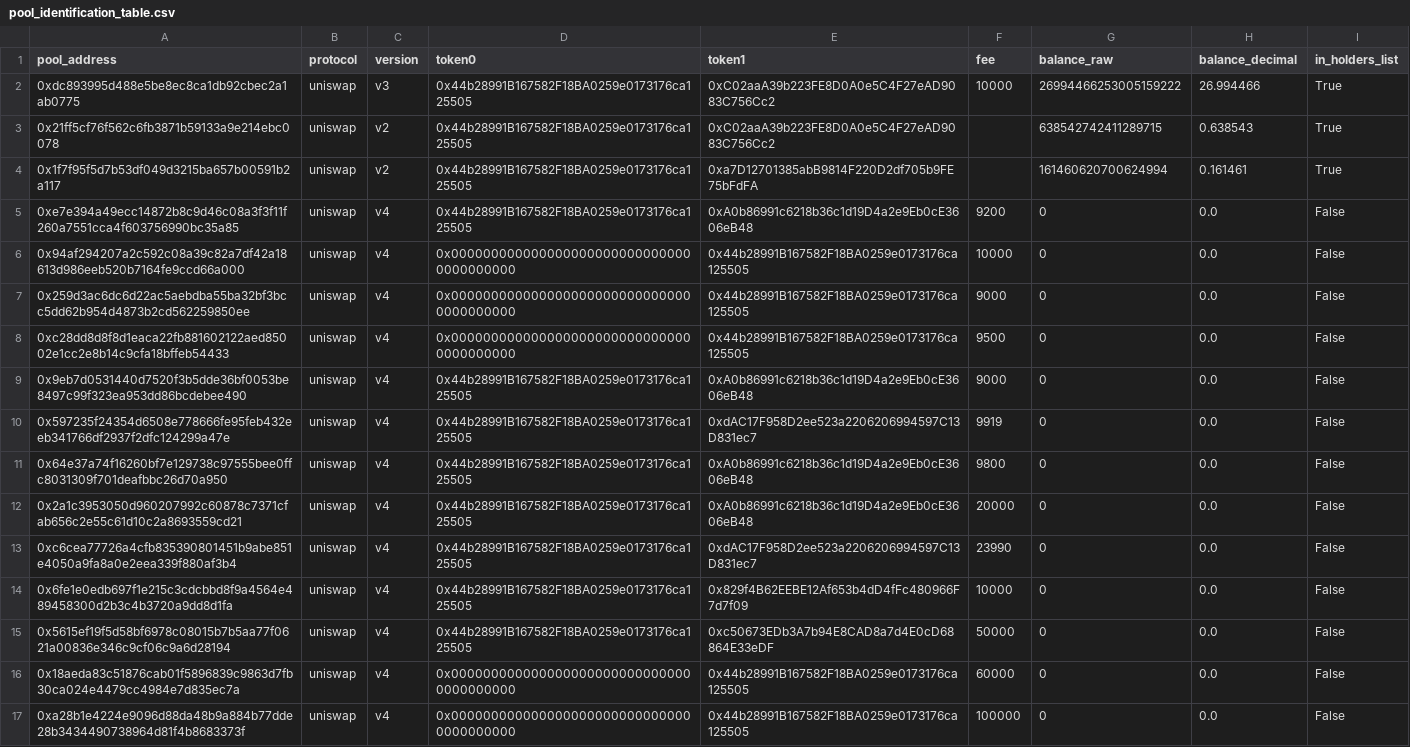
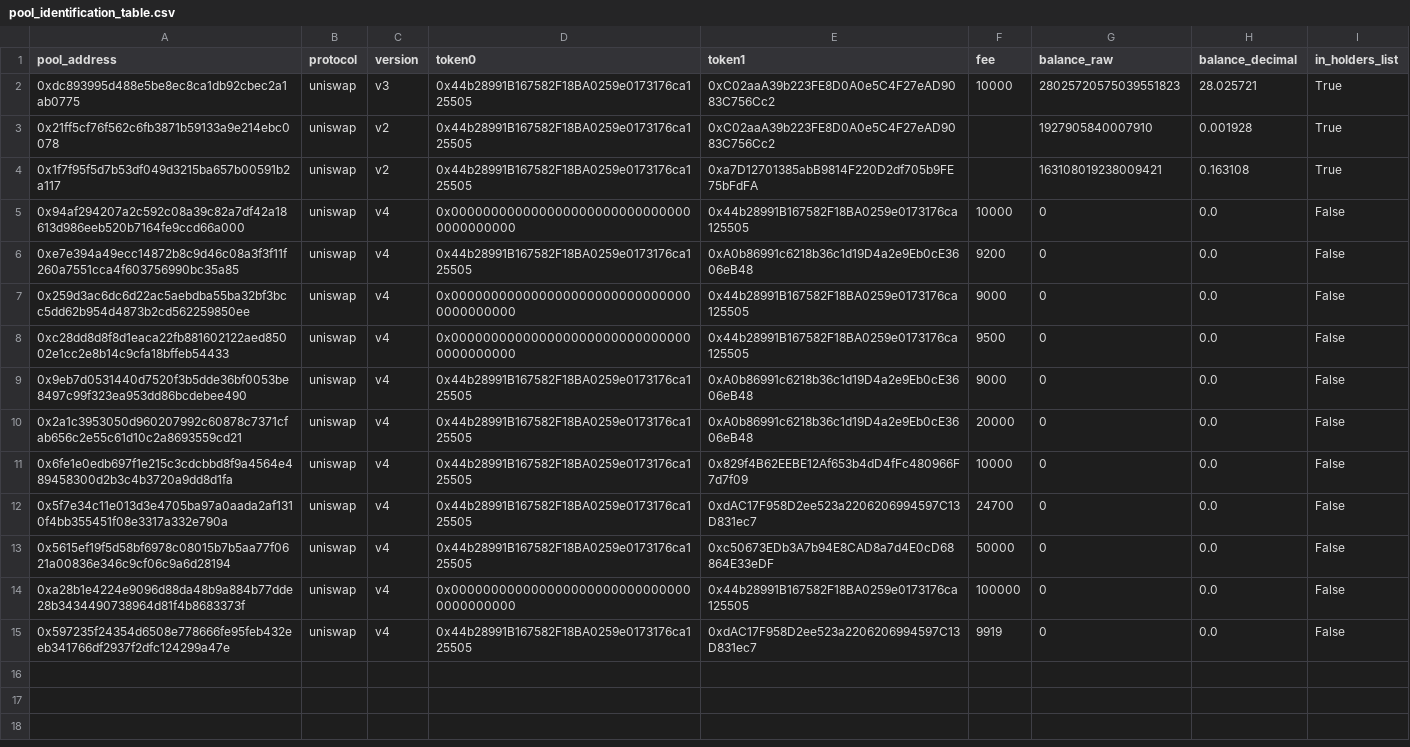
Before and after one commit to Cooler-tu/On-Chain-Token-Crash-Liquidity-Analysis, a CSV file: output/pool_identification_table.csv, drawn as a sheet.

```diff
--- a/output/pool_identification_table.csv
+++ b/output/pool_identification_table.csv
@@ -1,7 +1,7 @@
 pool_address,protocol,version,token0,token1,fee,balance_raw,balance_decimal,in_holders_list
-0xdc893995d488e5be8ec8ca1db92cbec2a1ab0775,uniswap,v3,0x44b28991B167582F18BA0259e0173176ca125505,0xC02aaA39b223FE8D0A0e5C4F27eAD9083C756Cc2,10000,26994466253005159222,26.994466,True
-0x21ff5cf76f562c6fb3871b59133a9e214ebc0078,uniswap,v2,0x44b28991B167582F18BA0259e0173176ca125505,0xC02aaA39b223FE8D0A0e5C4F27eAD9083C756Cc2,,638542742411289715,0.638543,True
-0x1f7f95f5d7b53df049d3215ba657b00591b2a117,uniswap,v2,0x44b28991B167582F18BA0259e0173176ca125505,0xa7D12701385abB9814F220D2df705b9FE75bFdFA,,161460620700624994,0.161461,True
+0xdc893995d488e5be8ec8ca1db92cbec2a1ab0775,uniswap,v3,0x44b28991B167582F18BA0259e0173176ca125505,0xC02aaA39b223FE8D0A0e5C4F27eAD9083C756Cc2,10000,28025720575039551823,28.025721,True
+0x21ff5cf76f562c6fb3871b59133a9e214ebc0078,uniswap,v2,0x44b28991B167582F18BA0259e0173176ca125505,0xC02aaA39b223FE8D0A0e5C4F27eAD9083C756Cc2,,1927905840007910,0.001928,True
+0x1f7f95f5d7b53df049d3215ba657b00591b2a117,uniswap,v2,0x44b28991B167582F18BA0259e0173176ca125505,0xa7D12701385abB9814F220D2df705b9FE75bFdFA,,163108019238009421,0.163108,True
+0x94af294207a2c592c08a39c82a7df42a18613d986eeb520b7164fe9ccd66a000,uniswap,v4,0x0000000000000000000000000000000000000000,0x44b28991B167582F18BA0259e0173176ca125505,10000,0,0.0,False
 0xe7e394a49ecc14872b8c9d46c08a3f3f11f260a7551cca4f603756990bc35a85,uniswap,v4,0x44b28991B167582F18BA0259e0173176ca125505,0xA0b86991c6218b36c1d19D4a2e9Eb0cE3606eB48,9200,0,0.0,False
-0x94af294207a2c592c08a39c82a7df42a18613d986eeb520b7164fe9ccd66a000,uniswap,v4,0x0000000000000000000000000000000000000000,0x44b28991B167582F18BA0259e0173176ca125505,10000,0,0.0,False
 0x259d3ac6dc6d22ac5aebdba55ba32bf3bcc5dd62b954d4873b2cd562259850ee,uniswap,v4,0x0000000000000000000000000000000000000000,0x44b28991B167582F18BA0259e0173176ca125505,9000,0,0.0,False
@@ -9,9 +9,7 @@ pool_address,protocol,version,token0,token1,fee,balance_raw,balance_decimal,in_h
 0x9eb7d0531440d7520f3b5dde36bf0053be8497c99f323ea953dd86bcdebee490,uniswap,v4,0x44b28991B167582F18BA0259e0173176ca125505,0xA0b86991c6218b36c1d19D4a2e9Eb0cE3606eB48,9000,0,0.0,False
+0x2a1c3953050d960207992c60878c7371cfab656c2e55c61d10c2a8693559cd21,uniswap,v4,0x44b28991B167582F18BA0259e0173176ca125505,0xA0b86991c6218b36c1d19D4a2e9Eb0cE3606eB48,20000,0,0.0,False
+0x6fe1e0edb697f1e215c3cdcbbd8f9a4564e489458300d2b3c4b3720a9dd8d1fa,uniswap,v4,0x44b28991B167582F18BA0259e0173176ca125505,0x829f4B62EEBE12Af653b4dD4fFc480966F7d7f09,10000,0,0.0,False
+0x5f7e34c11e013d3e4705ba97a0aada2af1310f4bb355451f08e3317a332e790a,uniswap,v4,0x44b28991B167582F18BA0259e0173176ca125505,0xdAC17F958D2ee523a2206206994597C13D831ec7,24700,0,0.0,False
+0x5615ef19f5d58bf6978c08015b7b5aa77f0621a00836e346c9cf06c9a6d28194,uniswap,v4,0x44b28991B167582F18BA0259e0173176ca125505,0xc50673EDb3A7b94E8CAD8a7d4E0cD68864E33eDF,50000,0,0.0,False
+0xa28b1e4224e9096d88da48b9a884b77dde28b3434490738964d81f4b8683373f,uniswap,v4,0x0000000000000000000000000000000000000000,0x44b28991B167582F18BA0259e0173176ca125505,100000,0,0.0,False
 0x597235f24354d6508e778666fe95feb432eeb341766df2937f2dfc124299a47e,uniswap,v4,0x44b28991B167582F18BA0259e0173176ca125505,0xdAC17F958D2ee523a2206206994597C13D831ec7,9919,0,0.0,False
-0x64e37a74f16260bf7e129738c97555bee0ffc8031309f701deafbbc26d70a950,uniswap,v4,0x44b28991B167582F18BA0259e0173176ca125505,0xA0b86991c6218b36c1d19D4a2e9Eb0cE3606eB48,9800,0,0.0,False
-0x2a1c3953050d960207992c60878c7371cfab656c2e55c61d10c2a8693559cd21,uniswap,v4,0x44b28991B167582F18BA0259e0173176ca125505,0xA0b86991c6218b36c1d19D4a2e9Eb0cE3606eB48,20000,0,0.0,False
-0xc6cea77726a4cfb835390801451b9abe851e4050a9fa8a0e2eea339f880af3b4,uniswap,v4,0x44b28991B167582F18BA0259e0173176ca125505,0xdAC17F958D2ee523a2206206994597C13D831ec7,23990,0,0.0,False
-0x6fe1e0edb697f1e215c3cdcbbd8f9a4564e489458300d2b3c4b3720a9dd8d1fa,uniswap,v4,0x44b28991B167582F18BA0259e0173176ca125505,0x829f4B62EEBE12Af653b4dD4fFc480966F7d7f09,10000,0,0.0,False
-0x5615ef19f5d58bf6978c08015b7b5aa77f0621a00836e346c9cf06c9a6d28194,uniswap,v4,0x44b28991B167582F18BA0259e0173176ca125505,0xc50673EDb3A7b94E8CAD8a7d4E0cD68864E33eDF,50000,0,0.0,False
-0x18aeda83c51876cab01f5896839c9863d7fb30ca024e4479cc4984e7d835ec7a,uniswap,v4,0x0000000000000000000000000000000000000000,0x44b28991B167582F18BA0259e0173176ca125505,60000,0,0.0,False
-0xa28b1e4224e9096d88da48b9a884b77dde28b3434490738964d81f4b8683373f,uniswap,v4,0x0000000000000000000000000000000000000000,0x44b28991B167582F18BA0259e0173176ca125505,100000,0,0.0,False
```
Also changed, not shown: output/holdings_table.csv, 26 other files.
